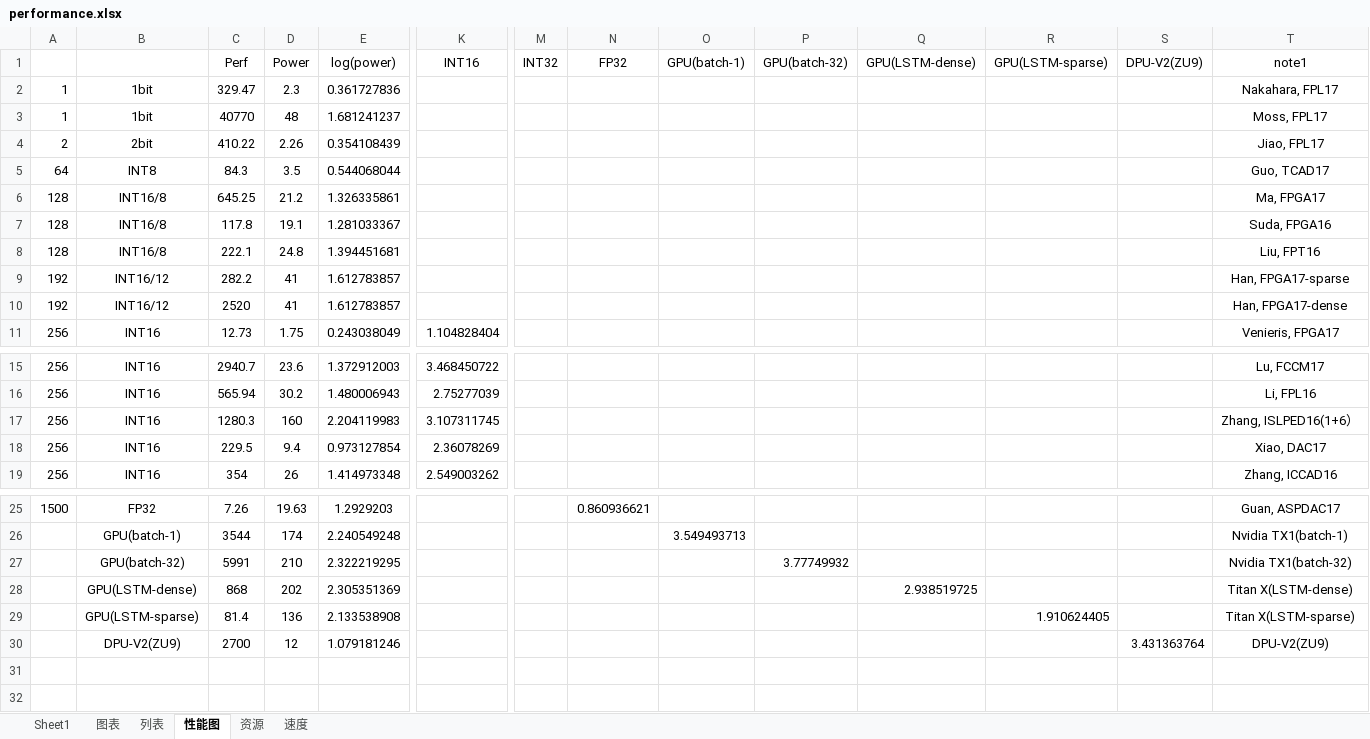
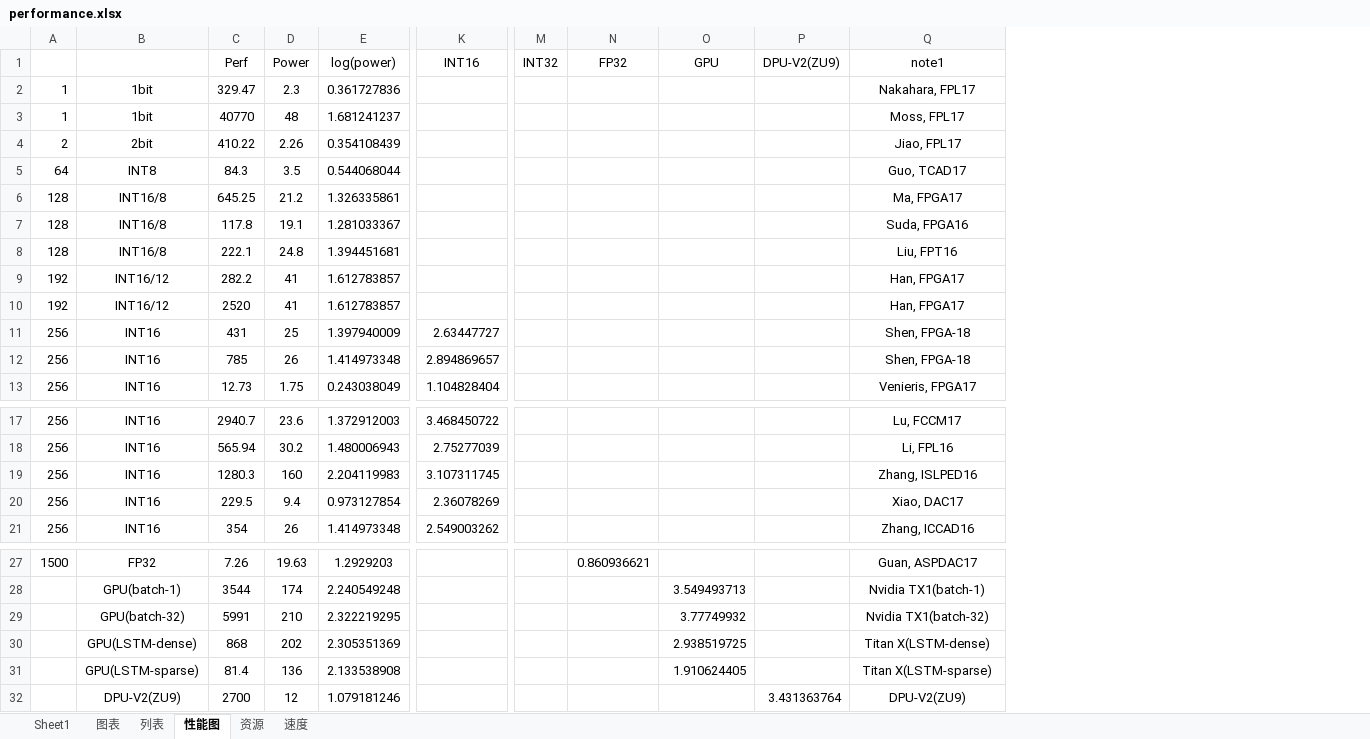
Before and after one commit to GkyHub/TRETS, an Excel workbook: data/performance.xlsx, sheet 性能图, drawn as a sheet; only a part is shown, gaps mark what is left out; values as stored, in another font and other column widths than the file's, no borders; charts and pictures not drawn; removed rows and columns are numbered as before the commit, all else as after; rows hold the shown columns only; the diff names each change by its address in the sheet, - before the commit and + after, or states it on an @@ line.

```diff
--- a/data/performance.xlsx (sheet 性能图)
+++ b/data/performance.xlsx (sheet 性能图)
-column P (GPU(batch-32)), row 27: 3.77749932
-column Q (GPU(LSTM-dense)), row 28: 2.938519725
-column R (GPU(LSTM-sparse)), row 29: 1.910624405
-O1: GPU(batch-1)
+O1: GPU
-Q9 (note1): Han, FPGA17-sparse
+Q9 (note1): Han, FPGA17
-Q10 (note1): Han, FPGA17-dense
+Q10 (note1): Han, FPGA17
+row 11: 256 | INT16 | 431 | 25 | 1.397940009 | 2.63447727 |  |  |  |  | Shen, FPGA-18
+row 12: 256 | INT16 | 785 | 26 | 1.414973348 | 2.894869657 |  |  |  |  | Shen, FPGA-18
-Q19 (note1): Zhang, ISLPED16(1+6）
+Q19 (note1): Zhang, ISLPED16
-O29 (GPU): (empty)
+O29 (GPU): 3.77749932
-O30 (GPU): (empty)
+O30 (GPU): 2.938519725
-O31 (GPU): (empty)
+O31 (GPU): 1.910624405
```
Also changed, not shown: sheet 列表, formulas that keep their value, charts or pictures, data/mac_util.xlsx, data/performance-1213.xlsx, 8 other files.
